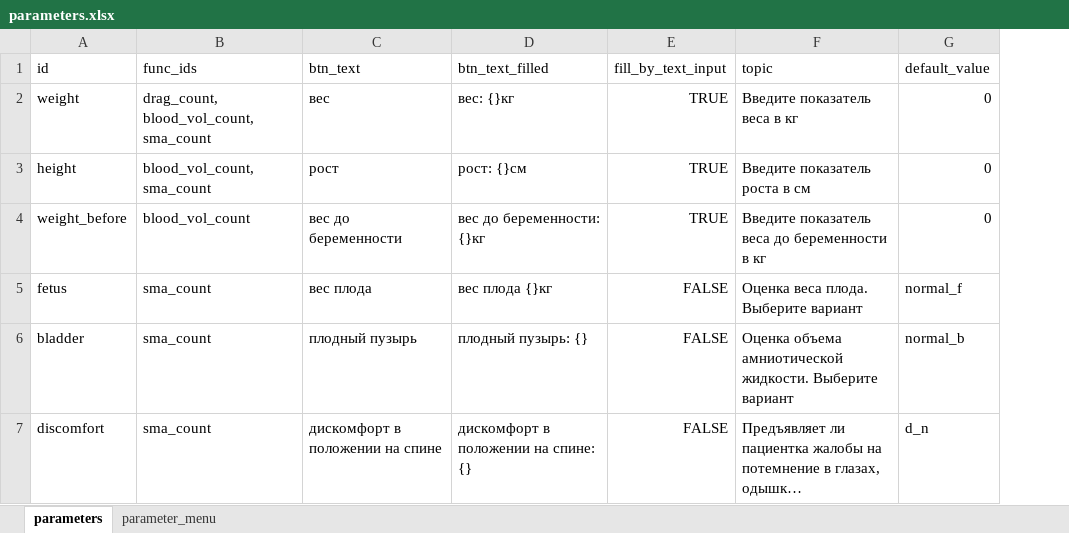
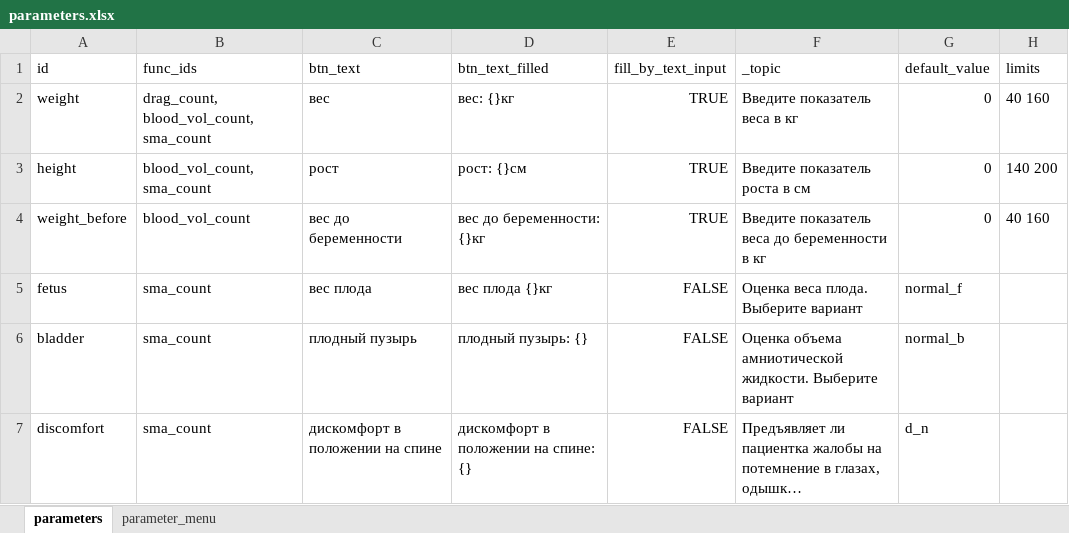
Before and after one commit to EgorVjalkov/OA_calc, an Excel workbook: oac/program_logic/data/parameters.xlsx, sheet parameters, drawn as a sheet; long unchanged cells end in …; values as stored, in another font and other column widths than the file's, no borders; the diff names each change by its address in the sheet, - before the commit and + after, or states it on an @@ line.

```diff
--- a/oac/program_logic/data/parameters.xlsx (sheet parameters)
+++ b/oac/program_logic/data/parameters.xlsx (sheet parameters)
+column H (limits), rows 2-4: 40 160 | 140 200 | 40 160
-F1: topic
+F1: _topic
```
Also changed, not shown: 4 other files.
